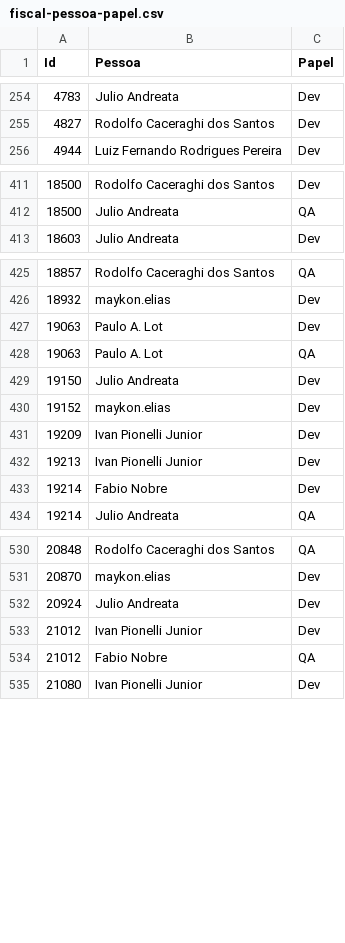
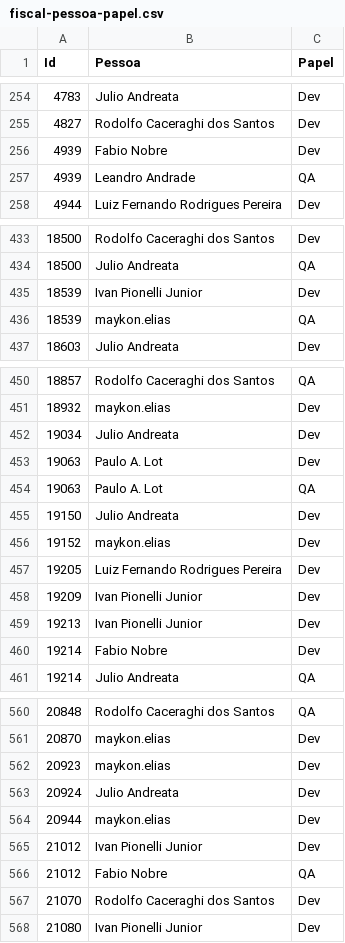
Before and after one commit to paulolot/dashazure, a CSV file: fiscal-pessoa-papel.csv, drawn as a sheet; only a part is shown, gaps mark what is left out; the diff covers the shown part only.

```diff
--- a/fiscal-pessoa-papel.csv
+++ b/fiscal-pessoa-papel.csv
@@ -255,2 +255,4 @@ Id,Pessoa,Papel
 4827,Rodolfo Caceraghi dos Santos,Dev
+4939,Fabio Nobre,Dev
+4939,Leandro Andrade,QA
 4944,Luiz Fernando Rodrigues Pereira,Dev
@@ -412,2 +434,4 @@ Id,Pessoa,Papel
 18500,Julio Andreata,QA
+18539,Ivan Pionelli Junior,Dev
+18539,maykon.elias,QA
 18603,Julio Andreata,Dev
@@ -426,2 +451,3 @@ Id,Pessoa,Papel
 18932,maykon.elias,Dev
+19034,Julio Andreata,Dev
 19063,Paulo A. Lot,Dev
@@ -430,2 +456,3 @@ Id,Pessoa,Papel
 19152,maykon.elias,Dev
+19205,Luiz Fernando Rodrigues Pereira,Dev
 19209,Ivan Pionelli Junior,Dev
@@ -531,5 +561,8 @@ Id,Pessoa,Papel
 20870,maykon.elias,Dev
+20923,maykon.elias,Dev
 20924,Julio Andreata,Dev
+20944,maykon.elias,Dev
 21012,Ivan Pionelli Junior,Dev
 21012,Fabio Nobre,QA
+21070,Rodolfo Caceraghi dos Santos,Dev
 21080,Ivan Pionelli Junior,Dev
```
Also changed, not shown: 32 added rows, 1 removed row and 6 edited cells elsewhere in this file, fiscal-bugs.csv, fiscal-entregas.csv, 14 other files.
